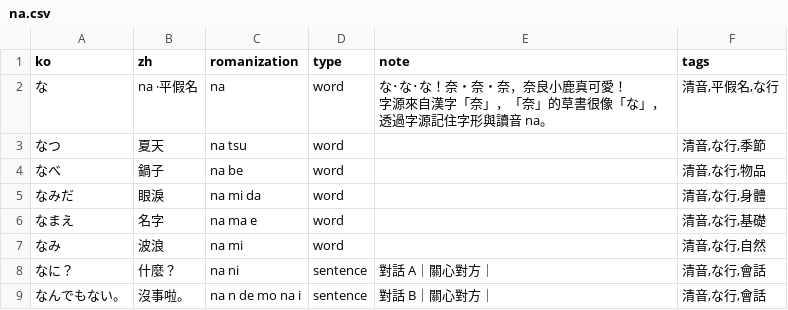
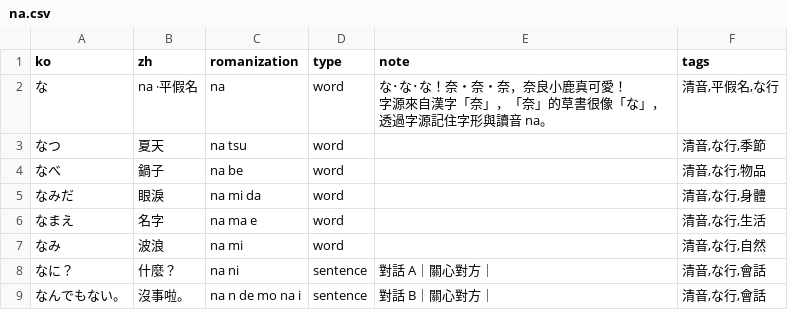
Before and after one commit to kuri0515/lang, a CSV file: japanese/data/kana-01/na.csv, drawn as a sheet.

Commit message:
打磨：多行 note 的呈現、匯入腳本無法更新的問題
【多行 note 在畫面上擠成一段】
日文站的假名卡是「第一行口訣、第二行字源」，但 .note 沒有
white-space: pre-line，換行被壓成空白 —— 資料完全正確，畫面是壞的。
韓文站的 note 都是單行，所以這個洞一直沒被暴露。
靠 API 驗了好幾輪都是綠的，直到真的去渲染才看到。

★ 我為此加的測試第一版是假綠：我寫的 CSS 註解裡正好有
  「white-space: pre-line」這串字，正則比對到註解而不是宣告，
  於是把宣告刪掉測試照樣過。改成先剝註解再比對，
  並用「刪掉宣告 → 測試要紅 → 還原 → 要綠」驗過才敢留。

【匯入腳本其實無法更新既有條目】
腳本開頭寫著「詞表更新直接重跑即可」，但「已在目標詞庫就略過」的
邏輯讓重跑什麼都不會變，而且沒有任何訊息說它跳過了修改。
改標籤沒生效就是這樣發現的。
新增 --update 明確開啟覆蓋，預設維持略過 ——
那個略過其實有價值：它讓一份舊 CSV 不會悄悄還原掉站上手動編輯過的內容。
說明文字也一併改成事實。

【標籤】「基礎」只用過一次，併入「生活」。

```diff
--- a/japanese/data/kana-01/na.csv
+++ b/japanese/data/kana-01/na.csv
@@ -6,3 +6,3 @@ ko,zh,romanization,type,note,tags
 なみだ,眼淚,na mi da,word,,"清音,な行,身體"
-なまえ,名字,na ma e,word,,"清音,な行,基礎"
+なまえ,名字,na ma e,word,,"清音,な行,生活"
 なみ,波浪,na mi,word,,"清音,な行,自然"
```
Also changed, not shown: 4 other files.
